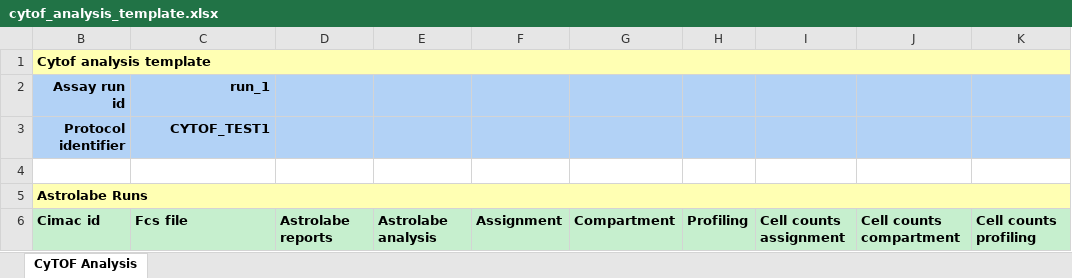
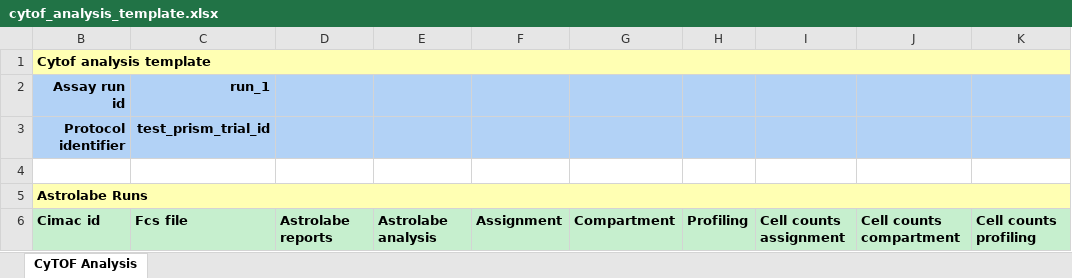
Before and after one commit to CIMAC-CIDC/cidc-schemas, an Excel workbook: template_examples/cytof_analysis_template.xlsx, sheet CyTOF Analysis, drawn as a sheet; only a part is shown; values as stored, in another font and other column widths than the file's, no borders; the diff names each change by its address in the sheet, - before the commit and + after, or states it on an @@ line.

```diff
--- a/template_examples/cytof_analysis_template.xlsx (sheet CyTOF Analysis)
+++ b/template_examples/cytof_analysis_template.xlsx (sheet CyTOF Analysis)
-C3 (run_1): CYTOF_TEST1
+C3 (run_1): test_prism_trial_id
```
Also changed, not shown: template_examples/ihc_template.xlsx, template_examples/micsss_template.xlsx, 16 other files.
